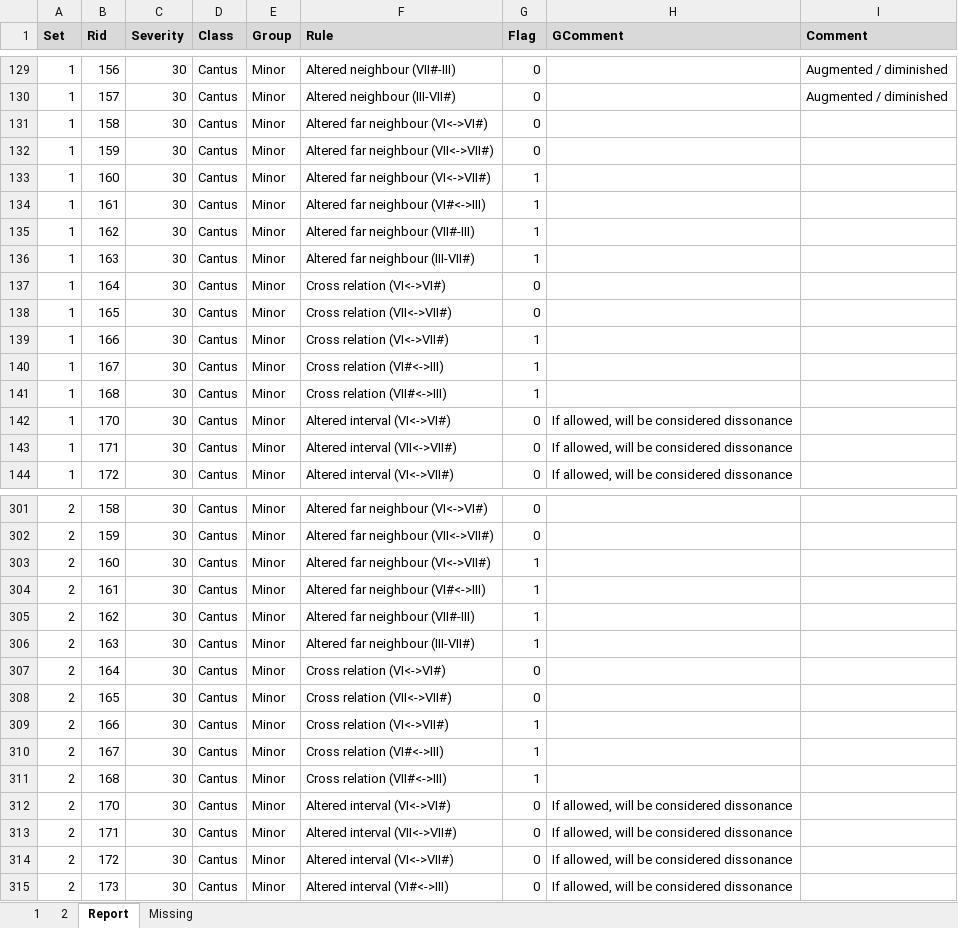
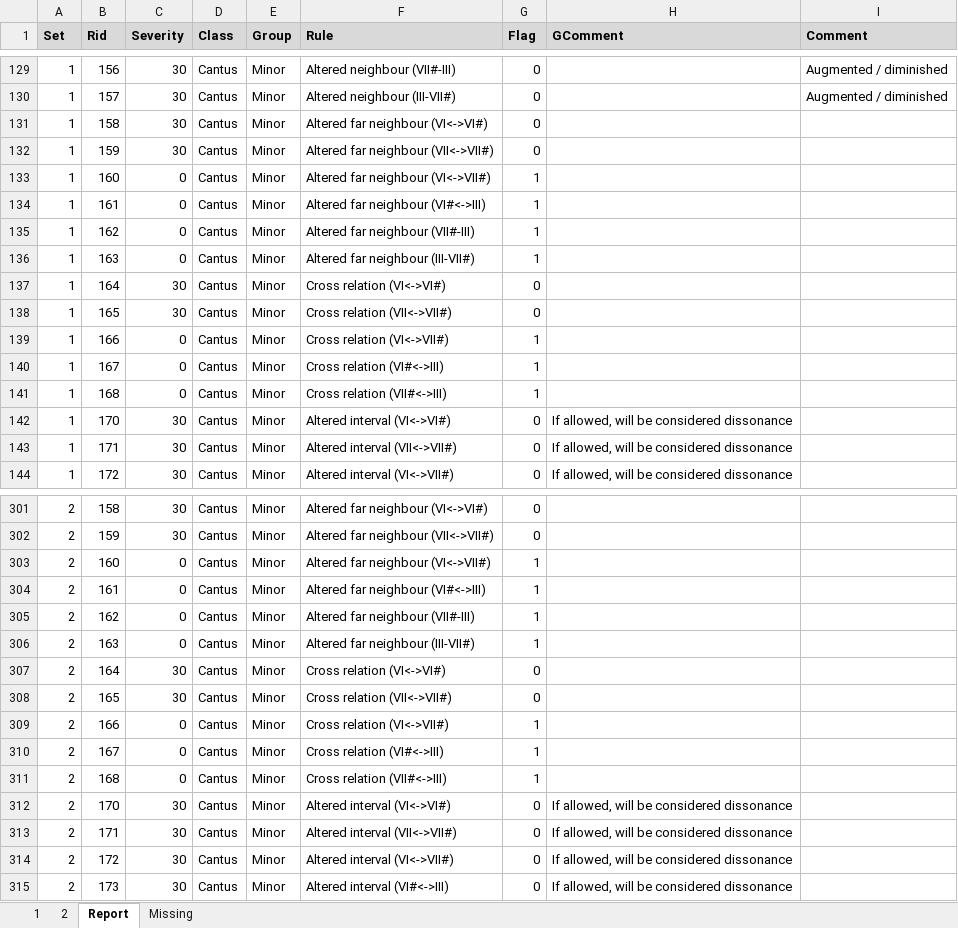
Before and after one commit to rualark/MGen, an Excel workbook: MGen/configs/GenCF1/include/rules.xlsm, sheet Report, drawn as a sheet; only a part is shown, gaps mark what is left out; values as stored, in another font and other column widths than the file's, no borders; the diff names each change by its address in the sheet, - before the commit and + after, or states it on an @@ line.

```diff
--- a/MGen/configs/GenCF1/include/rules.xlsm (sheet Report)
+++ b/MGen/configs/GenCF1/include/rules.xlsm (sheet Report)
-C133:C136 (Severity): 30
+C133:C136 (Severity): 0
-C139:C141 (Severity): 30
+C139:C141 (Severity): 0
-C303:C306 (Severity): 30
+C303:C306 (Severity): 0
-C309:C311 (Severity): 30
+C309:C311 (Severity): 0
```
Also changed, not shown: 1 other file.
